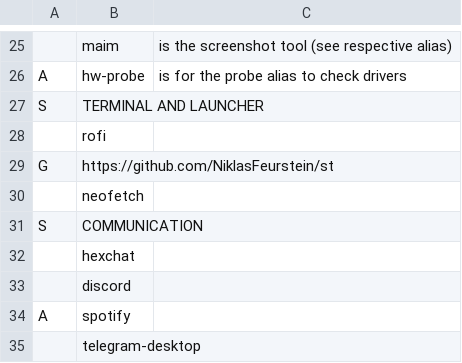
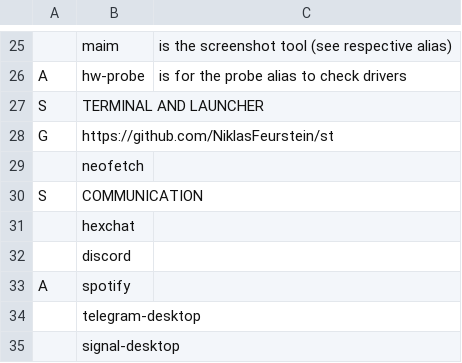
Before and after one commit to NiklasFeurstein/firex, a CSV file: programs.csv, drawn as a sheet; only a part is shown, gaps mark what is left out; the shorter side is filled out with more unchanged rows; the diff names each change by its address in the sheet, - before the commit and + after, or states it on an @@ line.

Commit message:
Removed Rofi

```diff
--- a/programs.csv
+++ b/programs.csv
-row 28:  | rofi
```
Also changed, not shown: 2 other files.
